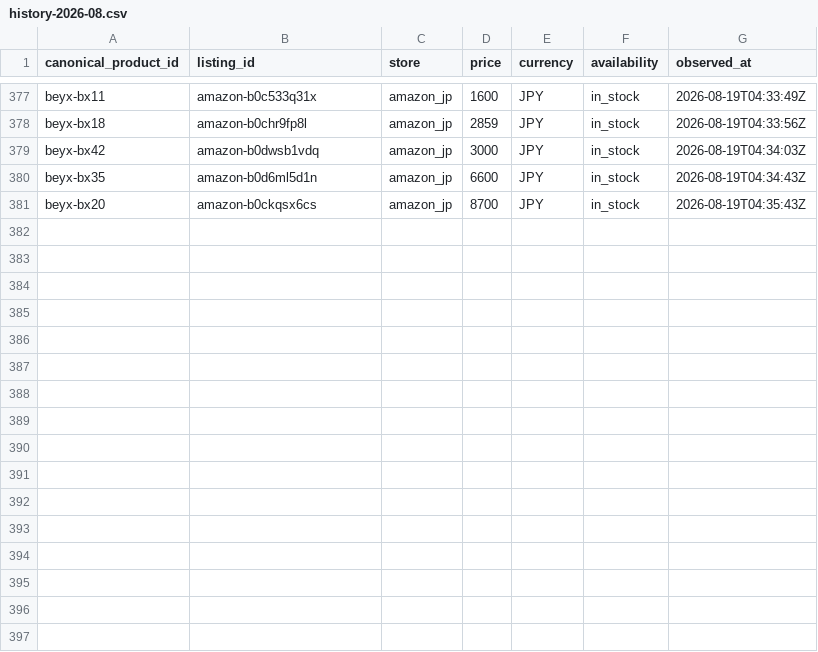
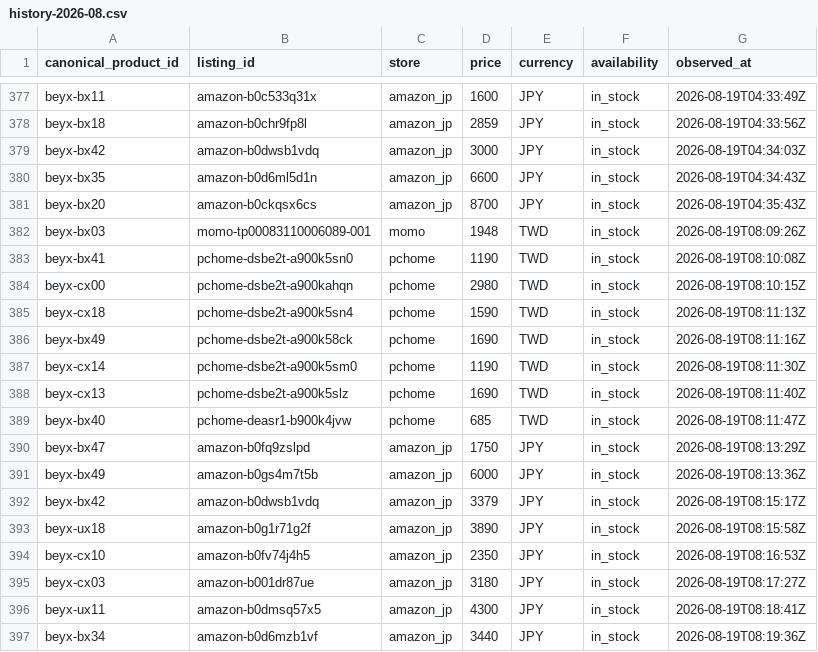
Before and after one commit to cchgene/buyblade-data, a CSV file: data/history-2026-08.csv, drawn as a sheet; only a part is shown, gaps mark what is left out; the diff names each change by its address in the sheet, - before the commit and + after, or states it on an @@ line.

```diff
--- a/data/history-2026-08.csv
+++ b/data/history-2026-08.csv
+row 382: beyx-bx03 | momo-tp00083110006089-001 | momo | 1948 | TWD | in_stock | 2026-08-19T08:09:26Z
+row 383: beyx-bx41 | pchome-dsbe2t-a900k5sn0 | pchome | 1190 | TWD | in_stock | 2026-08-19T08:10:08Z
+row 384: beyx-cx00 | pchome-dsbe2t-a900kahqn | pchome | 2980 | TWD | in_stock | 2026-08-19T08:10:15Z
+row 385: beyx-cx18 | pchome-dsbe2t-a900k5sn4 | pchome | 1590 | TWD | in_stock | 2026-08-19T08:11:13Z
+row 386: beyx-bx49 | pchome-dsbe2t-a900k58ck | pchome | 1690 | TWD | in_stock | 2026-08-19T08:11:16Z
+row 387: beyx-cx14 | pchome-dsbe2t-a900k5sm0 | pchome | 1190 | TWD | in_stock | 2026-08-19T08:11:30Z
+row 388: beyx-cx13 | pchome-dsbe2t-a900k5slz | pchome | 1690 | TWD | in_stock | 2026-08-19T08:11:40Z
+row 389: beyx-bx40 | pchome-deasr1-b900k4jvw | pchome | 685 | TWD | in_stock | 2026-08-19T08:11:47Z
+row 390: beyx-bx47 | amazon-b0fq9zslpd | amazon_jp | 1750 | JPY | in_stock | 2026-08-19T08:13:29Z
+row 391: beyx-bx49 | amazon-b0gs4m7t5b | amazon_jp | 6000 | JPY | in_stock | 2026-08-19T08:13:36Z
+row 392: beyx-bx42 | amazon-b0dwsb1vdq | amazon_jp | 3379 | JPY | in_stock | 2026-08-19T08:15:17Z
+row 393: beyx-ux18 | amazon-b0g1r71g2f | amazon_jp | 3890 | JPY | in_stock | 2026-08-19T08:15:58Z
+row 394: beyx-cx10 | amazon-b0fv74j4h5 | amazon_jp | 2350 | JPY | in_stock | 2026-08-19T08:16:53Z
+row 395: beyx-cx03 | amazon-b001dr87ue | amazon_jp | 3180 | JPY | in_stock | 2026-08-19T08:17:27Z
+row 396: beyx-ux11 | amazon-b0dmsq57x5 | amazon_jp | 4300 | JPY | in_stock | 2026-08-19T08:18:41Z
+row 397: beyx-bx34 | amazon-b0d6mzb1vf | amazon_jp | 3440 | JPY | in_stock | 2026-08-19T08:19:36Z
```
Also changed, not shown: data/latest.csv.
